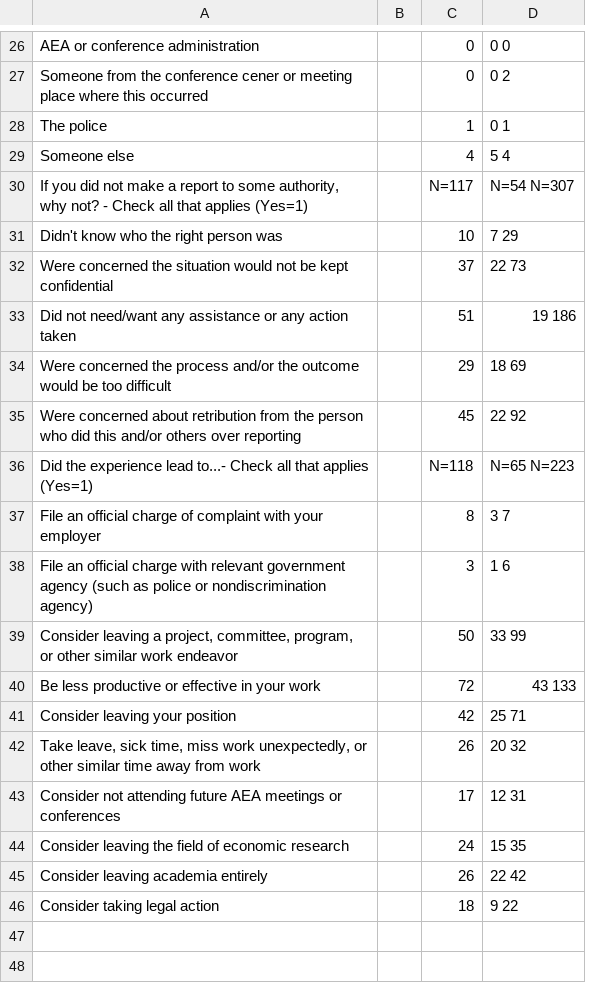
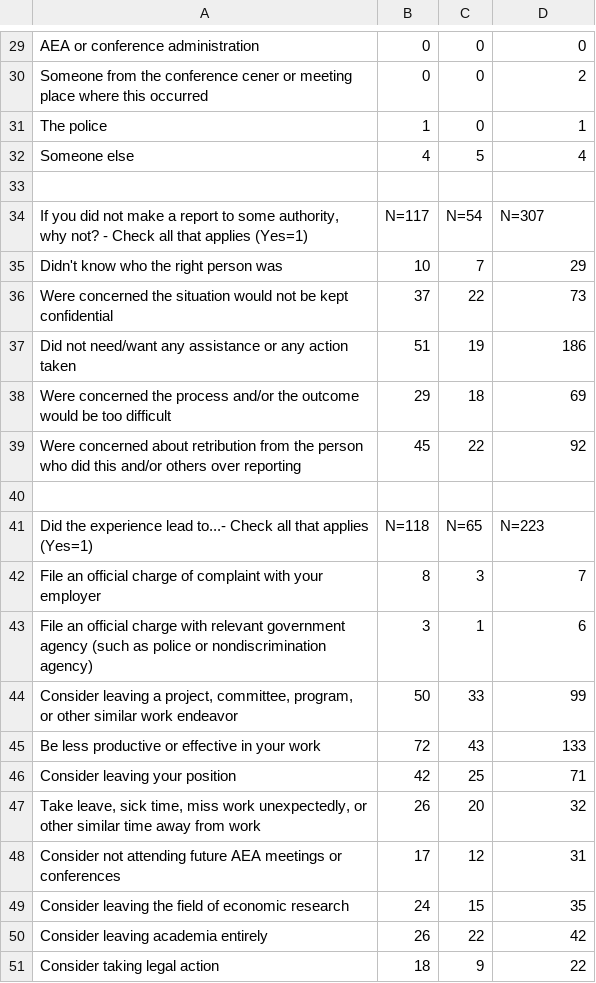
Before and after one commit to paulgp/aea_survey, a CSV file: table9-experiences-of-assaults.csv, drawn as a sheet; only a part is shown, gaps mark what is left out; removed rows and columns are numbered as before the commit, all else as after; the diff covers the shown part only; the diff names each change by its address in the sheet, - before the commit and + after, or states it on an @@ line.

```diff
--- a/table9-experiences-of-assaults.csv
+++ b/table9-experiences-of-assaults.csv
-column B, empty
+column C, rows 29-32: 0 | 0 | 0 | 5; rows 34-39: N=54 | 7 | 22 | 19 | 18 | 22; rows 41-51: N=65 | 3 | 1 | 33 | 43 | 25 | 20 | 12 | 15 | 22 | 9
-D29: 0 0
+D29: 0
-D30: 0 2
+D30: 2
-D31: 0 1
+D31: 1
-D32: 5 4
+D32: 4
+row 33: (empty)
-D34: N=54 N=307
+D34: N=307
-D35: 7 29
+D35: 29
-D36: 22 73
+D36: 73
-D37: 19 186
+D37: 186
-D38: 18 69
+D38: 69
-D39: 22 92
+D39: 92
+row 40: (empty)
-D41: N=65 N=223
+D41: N=223
-D42: 3 7
+D42: 7
-D43: 1 6
+D43: 6
-D44: 33 99
+D44: 99
-D45: 43 133
+D45: 133
-D46: 25 71
+D46: 71
-D47: 20 32
+D47: 32
-D48: 12 31
+D48: 31
-D49: 15 35
+D49: 35
-D50: 22 42
+D50: 42
-D51: 9 22
+D51: 22
```
Also changed, not shown: 4 added rows, 1 removed row and 21 edited cells elsewhere in this file, table10a-perceptions-female-only.csv, table10c-perceptions-by-employer-age-ideology.csv, 43 other files.
